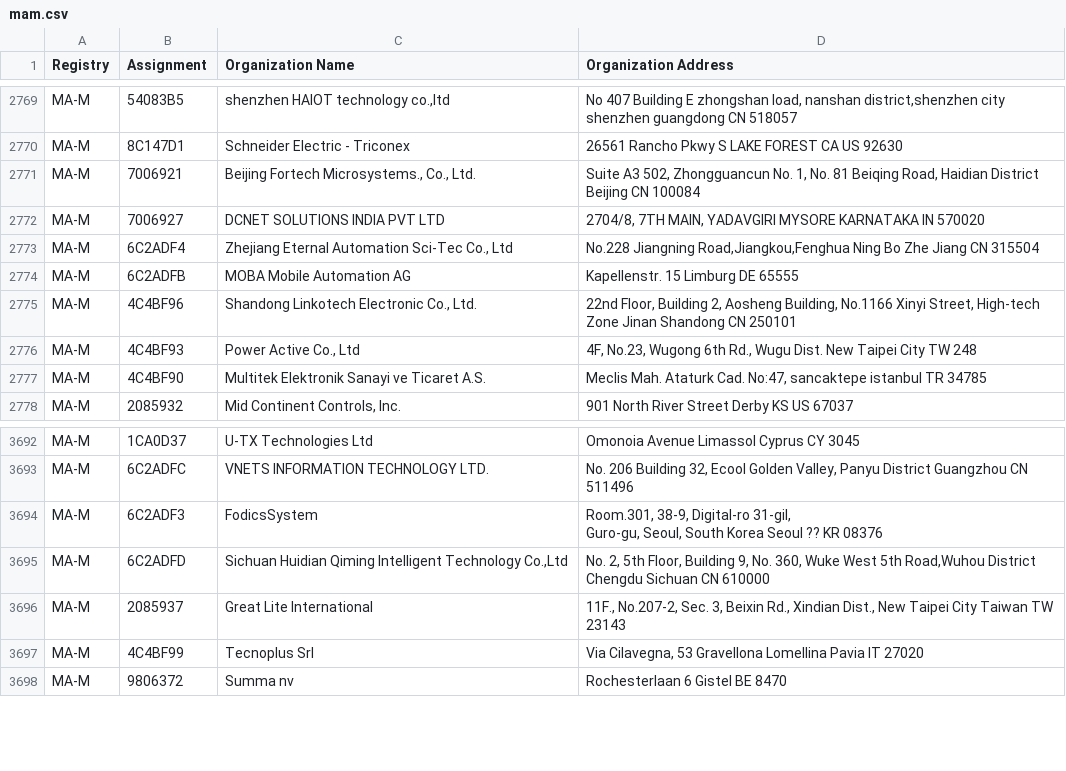
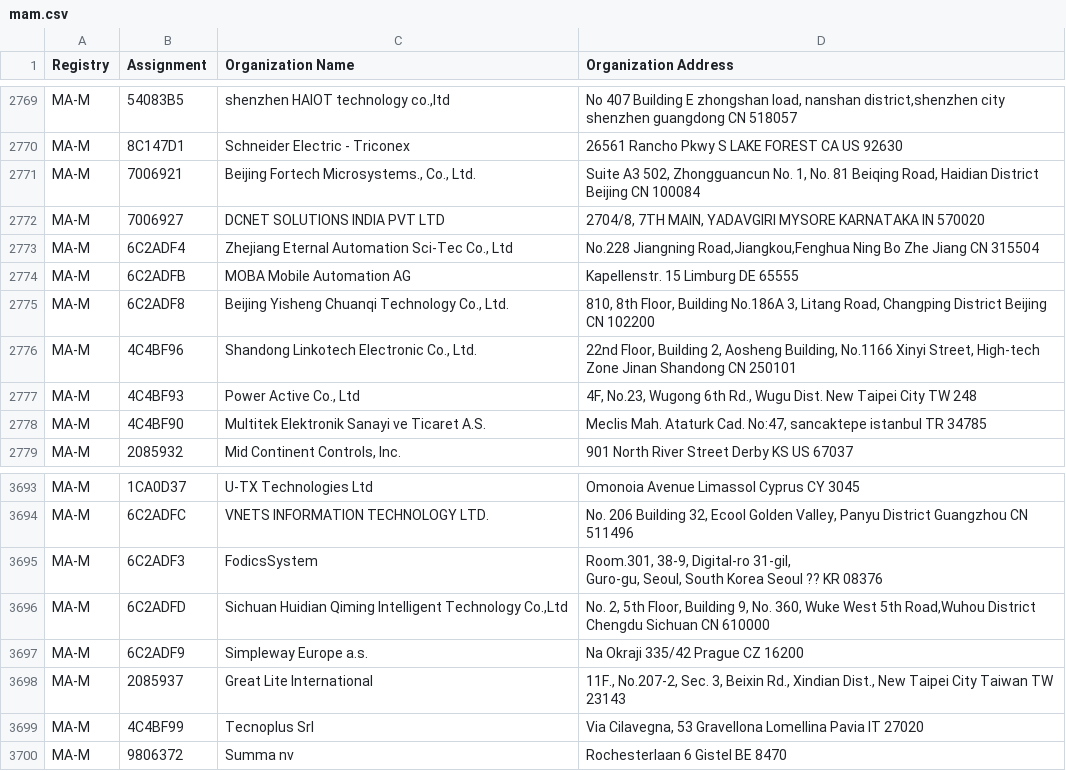
Before and after one commit to 955a0/MACAddress, a CSV file: mam.csv, drawn as a sheet; only a part is shown, gaps mark what is left out; the diff names each change by its address in the sheet, - before the commit and + after, or states it on an @@ line.

```diff
--- a/mam.csv
+++ b/mam.csv
+row 2775: MA-M | 6C2ADF8 | Beijing Yisheng Chuanqi Technology Co., Ltd. | 810, 8th Floor, Building No.186A 3, Litang Road, Changping District Beijing CN 102200
+row 3697: MA-M | 6C2ADF9 | Simpleway Europe a.s. | Na Okraji 335/42 Prague CZ 16200
```
Also changed, not shown: oui36.csv, 1 other file.
